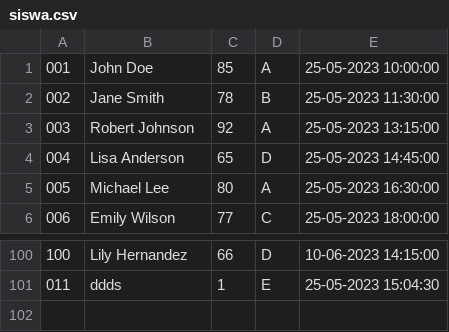
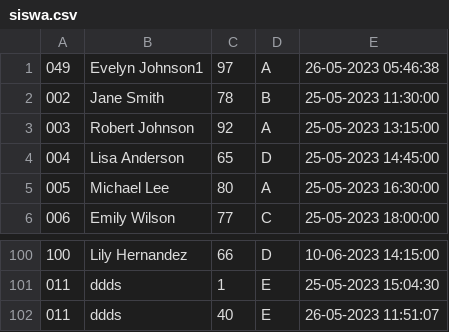
Before and after one commit to Syupyan/CodeIgniter-3.1.13, a CSV file: assets/siswa.csv, drawn as a sheet; only a part is shown, gaps mark what is left out.

```diff
--- a/assets/siswa.csv
+++ b/assets/siswa.csv
@@ -1,2 +1,2 @@
-001,John Doe,85,A,25-05-2023 10:00:00
+049,Evelyn Johnson1,97,A,26-05-2023 05:46:38
 002,Jane Smith,78,B,25-05-2023 11:30:00
@@ -101 +101,2 @@
 011,ddds,1,E,25-05-2023 15:04:30
+011,ddds,40,E,26-05-2023 11:51:07
```
Also changed, not shown: 1 other file.
